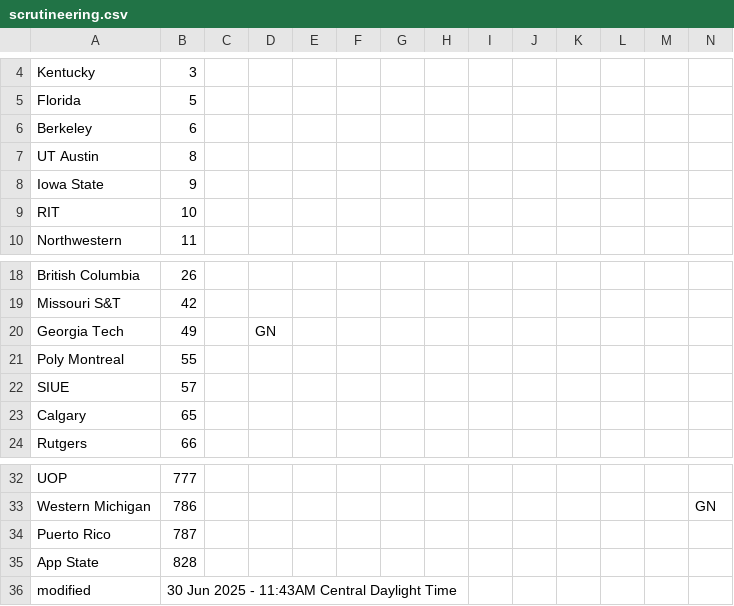
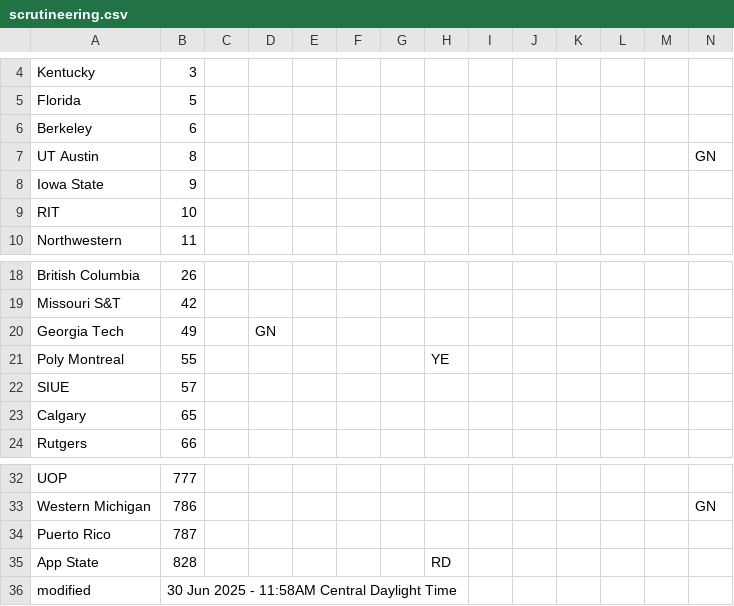
Before and after one commit to jtmullen/fsgp-2025-site, a CSV file: _data/scrutineering.csv, drawn as a sheet; only a part is shown, gaps mark what is left out.

```diff
--- a/_data/scrutineering.csv
+++ b/_data/scrutineering.csv
@@ -6,3 +6,3 @@ Florida,5,,,,,,,,,,,,
 Berkeley,6,,,,,,,,,,,,
-UT Austin,8,,,,,,,,,,,,
+UT Austin,8,,,,,,,,,,,,GN
 Iowa State,9,,,,,,,,,,,,
@@ -20,3 +20,3 @@ Missouri S&T,42,,,,,,,,,,,,
 Georgia Tech,49,,GN,,,,,,,,,,
-Poly Montreal,55,,,,,,,,,,,,
+Poly Montreal,55,,,,,,YE,,,,,,
 SIUE,57,,,,,,,,,,,,
@@ -34,3 +34,3 @@ Western Michigan,786,,,,,,,,,,,,GN
 Puerto Rico,787,,,,,,,,,,,,
-App State,828,,,,,,,,,,,,
-modified,30 Jun 2025 - 11:43AM Central Daylight Time,,,,,,,,,,,
+App State,828,,,,,,RD,,,,,,
+modified,30 Jun 2025 - 11:58AM Central Daylight Time,,,,,,,,,,,
```
